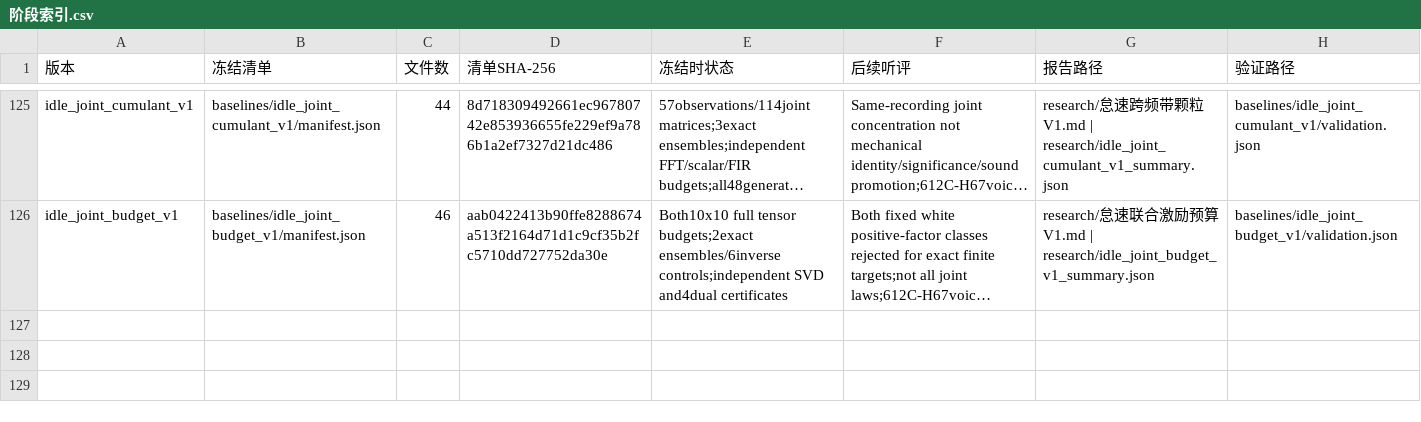
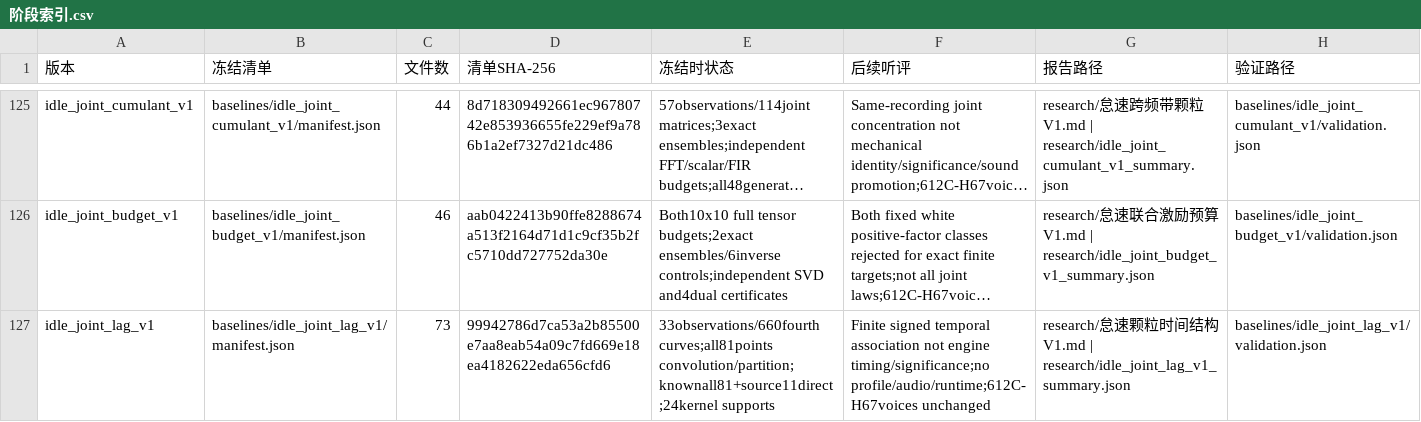
Before and after one commit to Kidrage/VehicleSoundLab, a CSV file: handoff/阶段索引.csv, drawn as a sheet; only a part is shown, gaps mark what is left out; long unchanged cells end in …; the diff names each change by its address in the sheet, - before the commit and + after, or states it on an @@ line.

Commit message:
Extract signed temporal structure of idle detail across bands

```diff
--- a/handoff/阶段索引.csv
+++ b/handoff/阶段索引.csv
+row 127: idle_joint_lag_v1 | baselines/idle_joint_lag_v1/manifest.json | 73 | 99942786d7ca53a2b85500e7aa8eab54a09c7fd669e18ea4182622eda656cfd6 | 33observations/660fourth curves;all81points convolution/partition;knownall81+source11direct;24kernel supports | Finite signed temporal association not engine timing/significance;no profile/audio/runtime;612C-H67voices unchanged | research/怠速颗粒时间结构V1.md | research/idle_joint_lag_v1_summary.json | baselines/idle_joint_lag_v1/validation.json
```
Also changed, not shown: 15 other files.
